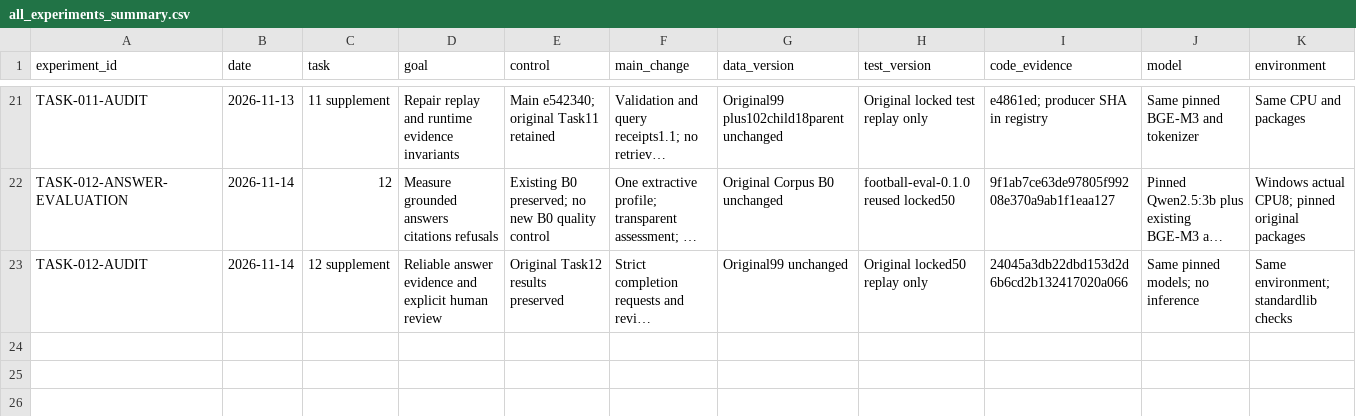
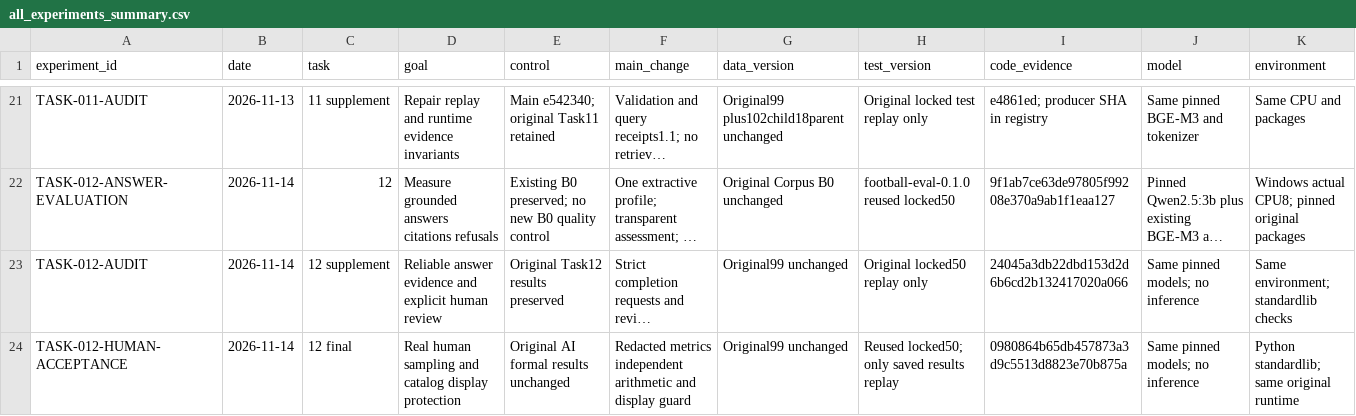
Before and after one commit to yangyanbeen/football-rules-rag-lab, a CSV file: reports/all_experiments_summary.csv, drawn as a sheet; only a part is shown, gaps mark what is left out; long unchanged cells end in …; rows hold the shown columns only; the diff names each change by its address in the sheet, - before the commit and + after, or states it on an @@ line.

Commit message:
docs: deliver task12 actual human evidence and final acceptance workflow

```diff
--- a/reports/all_experiments_summary.csv
+++ b/reports/all_experiments_summary.csv
+row 24: TASK-012-HUMAN-ACCEPTANCE | 2026-11-14 | 12 final | Real human sampling and catalog display protection | Original AI formal results unchanged | Redacted metrics independent arithmetic and display guard | Original99 unchanged | Reused locked50; only saved results replay | 0980864b65db457873a3d9c5513d8823e70b875a | Same pinned models; no inference | Python standardlib; same original runtime
```
Also changed, not shown: 12 other files.
